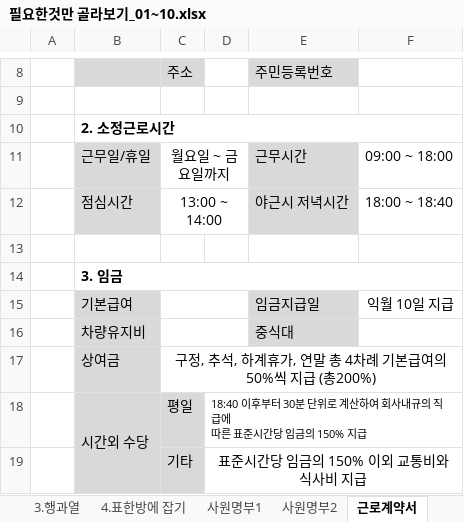
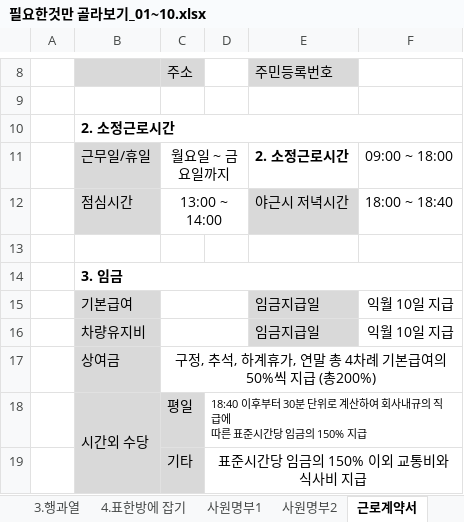
Before and after one commit to jyjang1222/learning-excel, an Excel workbook: ExcelBasic/필요한것만 골라보기_01~10.xlsx, sheet 근로계약서, drawn as a sheet; only a part is shown, gaps mark what is left out; values as stored, in another font and other column widths than the file's, no borders; charts and pictures not drawn; removed rows and columns are numbered as before the commit, all else as after; the diff names each change by its address in the sheet, - before the commit and + after, or states it on an @@ line.

```diff
--- a/ExcelBasic/필요한것만 골라보기_01~10.xlsx (sheet 근로계약서)
+++ b/ExcelBasic/필요한것만 골라보기_01~10.xlsx (sheet 근로계약서)
-E11: 근무시간
+E11: 2. 소정근로시간
@@ E11 fill: #D9D9D9 → none, bold: off → on @@
-row 16:  | 차량유지비 |  |  | 중식대
+row 16:  | 차량유지비 |  |  | 임금지급일 | 익월 10일 지급
```
Also changed, not shown: sheet 3.행과열, sheet 2.Ctrl키와 Shift키, sheet 5.수식입력줄, sheet 4.표한방에 잡기, sheet 사원명부2, sheet 사원명부1, other sheet tabs, charts or pictures, 4 other files.
